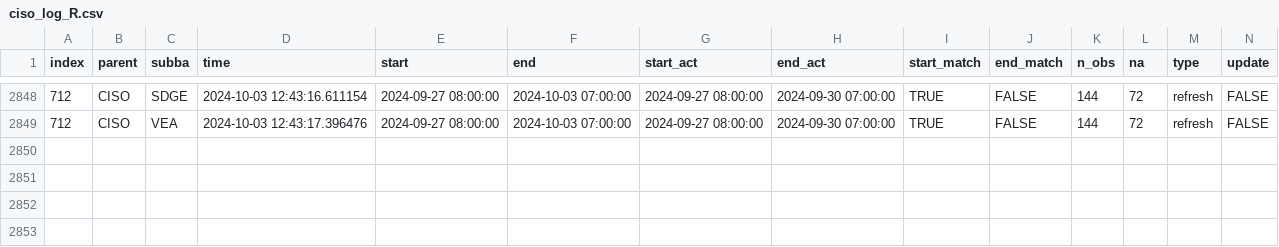
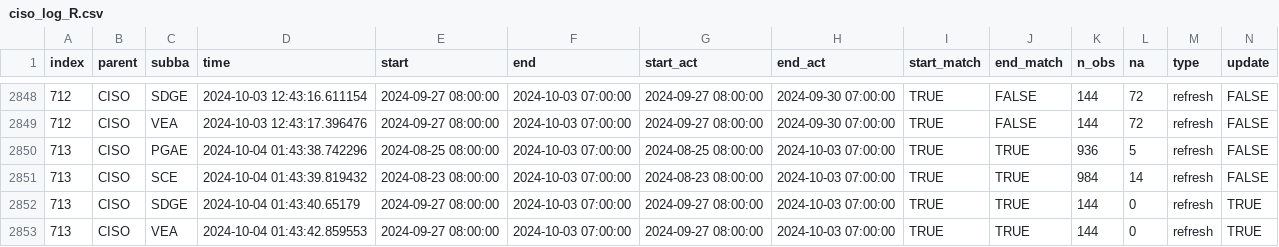
Before and after one commit to laughing-train/literate-train, a CSV file: metadata/ciso_log_R.csv, drawn as a sheet; only a part is shown, gaps mark what is left out; rows hold the shown columns only; the diff names each change by its address in the sheet, - before the commit and + after, or states it on an @@ line.

Commit message:
Auto update of the data

```diff
--- a/metadata/ciso_log_R.csv
+++ b/metadata/ciso_log_R.csv
+row 2850: 713 | CISO | PGAE | 2024-10-04 01:43:38.742296 | 2024-08-25 08:00:00 | 2024-10-03 07:00:00 | 2024-08-25 08:00:00 | 2024-10-03 07:00:00 | TRUE | TRUE | 936 | 5 | refresh | FALSE
+row 2851: 713 | CISO | SCE | 2024-10-04 01:43:39.819432 | 2024-08-23 08:00:00 | 2024-10-03 07:00:00 | 2024-08-23 08:00:00 | 2024-10-03 07:00:00 | TRUE | TRUE | 984 | 14 | refresh | FALSE
+row 2852: 713 | CISO | SDGE | 2024-10-04 01:43:40.65179 | 2024-09-27 08:00:00 | 2024-10-03 07:00:00 | 2024-09-27 08:00:00 | 2024-10-03 07:00:00 | TRUE | TRUE | 144 | 0 | refresh | TRUE
+row 2853: 713 | CISO | VEA | 2024-10-04 01:43:42.859553 | 2024-09-27 08:00:00 | 2024-10-03 07:00:00 | 2024-09-27 08:00:00 | 2024-10-03 07:00:00 | TRUE | TRUE | 144 | 0 | refresh | TRUE
```
Also changed, not shown: 1 other file.
